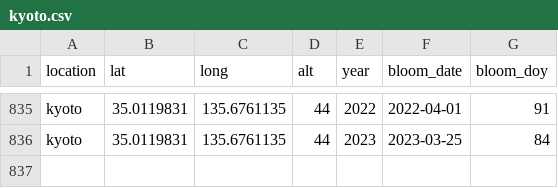
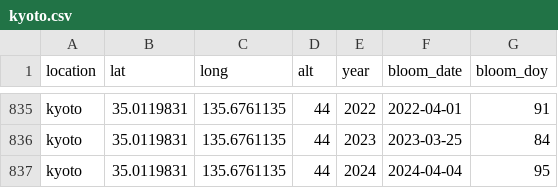
Before and after one commit to GMU-CherryBlossomCompetition/peak-bloom-prediction, a CSV file: data/kyoto.csv, drawn as a sheet; only a part is shown, gaps mark what is left out.

Commit message:
update date for kyoto

```diff
--- a/data/kyoto.csv
+++ b/data/kyoto.csv
@@ -836 +836,2 @@
 "kyoto",35.0119831,135.6761135,44,2023,2023-03-25,84
+"kyoto",35.0119831,135.6761135,44,2024,2024-04-04,95
```
